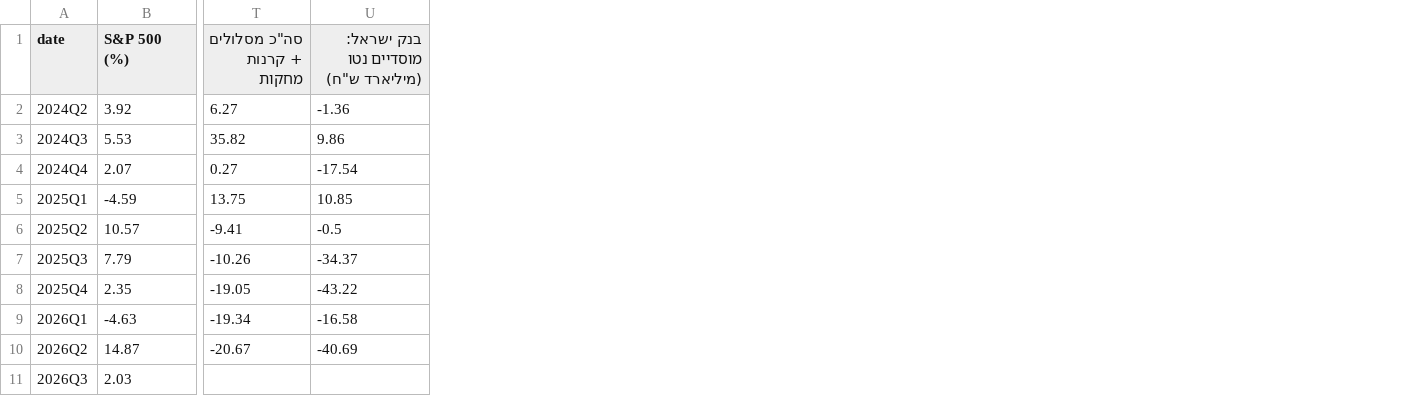
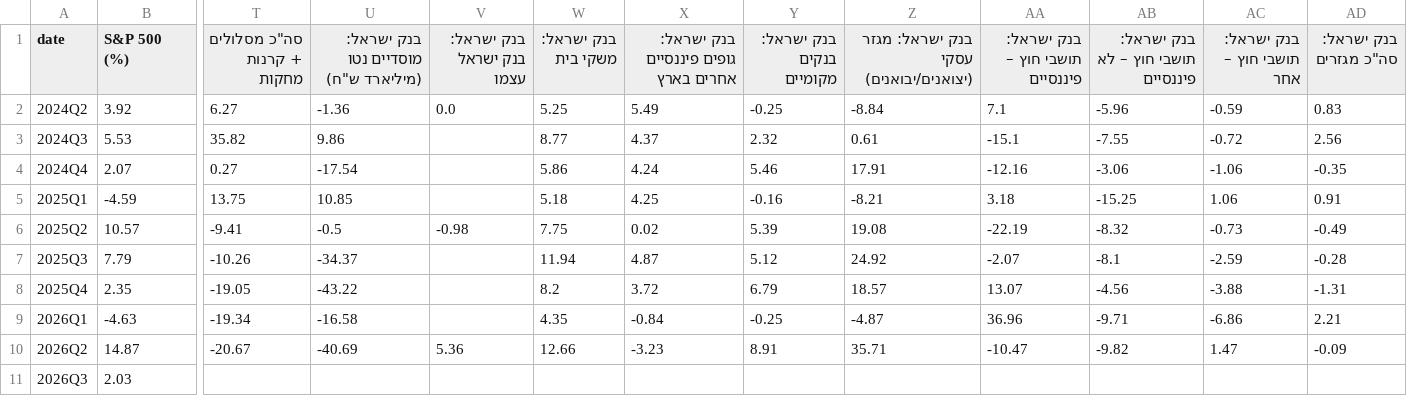
Before and after one commit to Revach123/INDEX-FX, a CSV file: data/results/quarterly_table.csv, drawn as a sheet; only a part is shown, gaps mark what is left out; the diff names each change by its address in the sheet, - before the commit and + after, or states it on an @@ line.

```diff
--- a/data/results/quarterly_table.csv
+++ b/data/results/quarterly_table.csv
+column V (בנק ישראל: בנק ישראל עצמו), rows 2-10: 0.0 |  |  |  | -0.98 |  |  |  | 5.36
+column W (בנק ישראל: משקי בית), rows 2-10: 5.25 | 8.77 | 5.86 | 5.18 | 7.75 | 11.94 | 8.2 | 4.35 | 12.66
+column X, rows 1-10: בנק ישראל: גופים פיננסיים אחרים בארץ | 5.49 | 4.37 | 4.24 | 4.25 | 0.02 | 4.87 | 3.72 | -0.84 | -3.23
+column Y (בנק ישראל: בנקים מקומיים), rows 2-10: -0.25 | 2.32 | 5.46 | -0.16 | 5.39 | 5.12 | 6.79 | -0.25 | 8.91
+column Z, rows 1-10: בנק ישראל: מגזר עסקי (יצואנים/יבואנים) | -8.84 | 0.61 | 17.91 | -8.21 | 19.08 | 24.92 | 18.57 | -4.87 | 35.71
+column AA (בנק ישראל: תושבי חוץ – פיננסיים), rows 2-10: 7.1 | -15.1 | -12.16 | 3.18 | -22.19 | -2.07 | 13.07 | 36.96 | -10.47
+column AB, rows 1-10: בנק ישראל: תושבי חוץ – לא פיננסיים | -5.96 | -7.55 | -3.06 | -15.25 | -8.32 | -8.1 | -4.56 | -9.71 | -9.82
+column AC (בנק ישראל: תושבי חוץ – אחר), rows 2-10: -0.59 | -0.72 | -1.06 | 1.06 | -0.73 | -2.59 | -3.88 | -6.86 | 1.47
+column AD (בנק ישראל: סה"כ מגזרים), rows 2-10: 0.83 | 2.56 | -0.35 | 0.91 | -0.49 | -0.28 | -1.31 | 2.21 | -0.09
```
Also changed, not shown: 2 other files.
